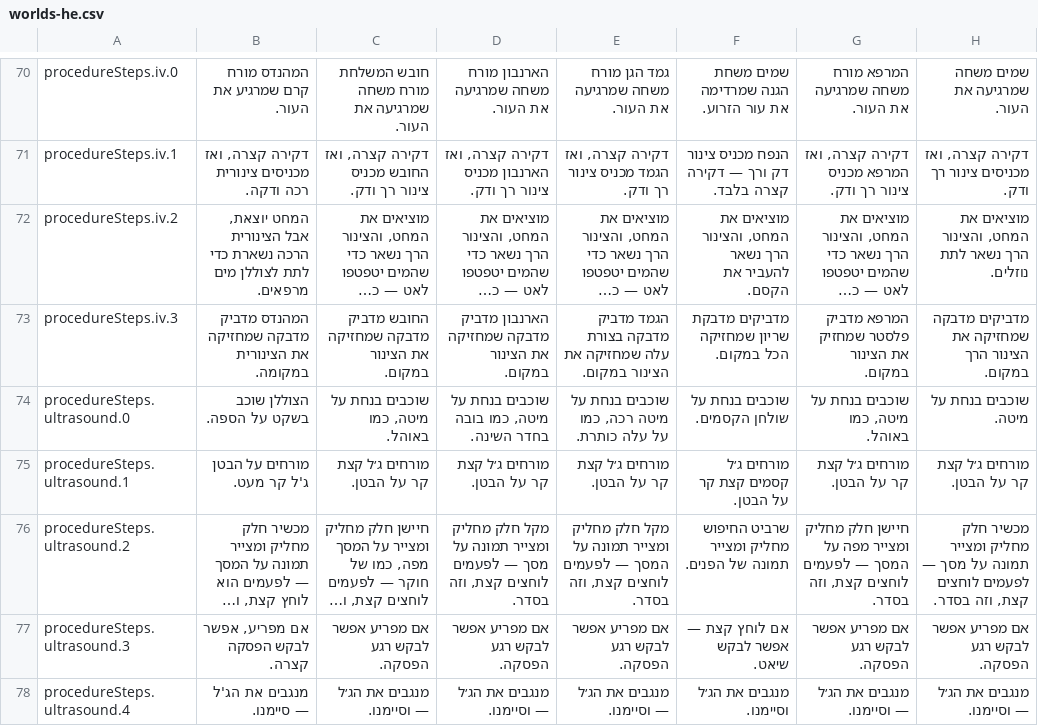
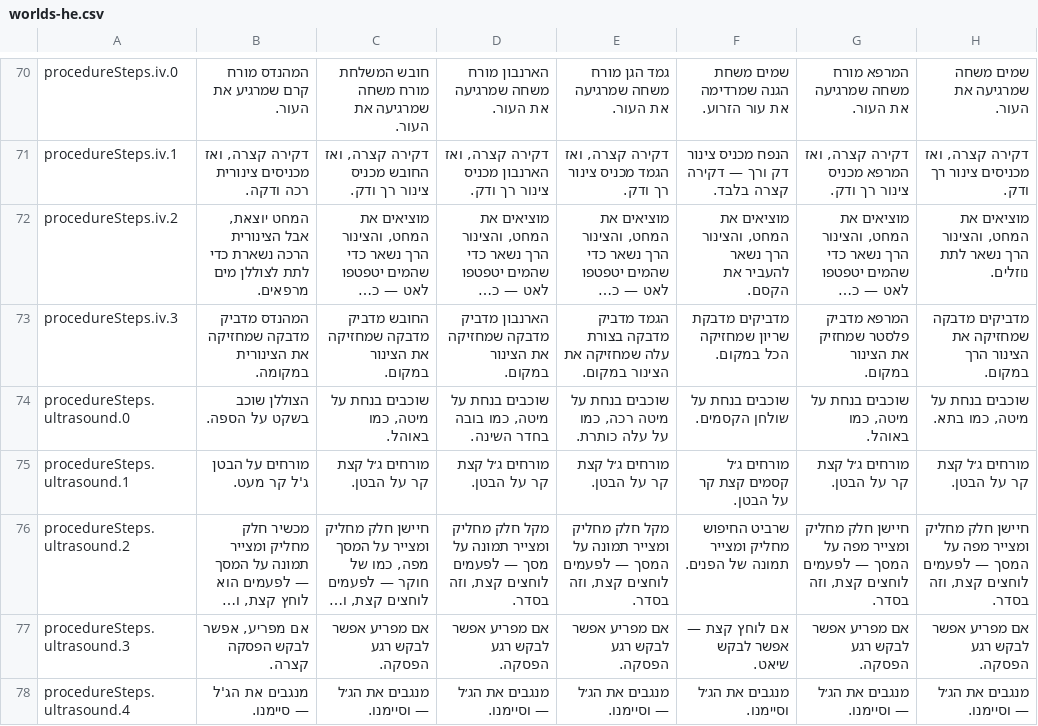
Before and after one commit to mashlom/accessible-er, a CSV file: docs/exports/worlds-he.csv, drawn as a sheet; only a part is shown, gaps mark what is left out; long unchanged cells end in …; the diff covers the shown part only; the diff names each change by its address in the sheet, - before the commit and + after, or states it on an @@ line.

```diff
--- a/docs/exports/worlds-he.csv
+++ b/docs/exports/worlds-he.csv
-H74: שוכבים בנחת על מיטה.
+H74: שוכבים בנחת על מיטה, כמו בתא.
-H76: מכשיר חלק מחליק ומצייר תמונה על מסך — לפעמים…
+H76: חיישן חלק מחליק ומצייר מפה על המסך — לפעמים…
```
Also changed, not shown: 12 edited cells elsewhere in this file, docs/exports/worlds-en.csv, docs/exports/worlds-ru.csv, 2 other files.
